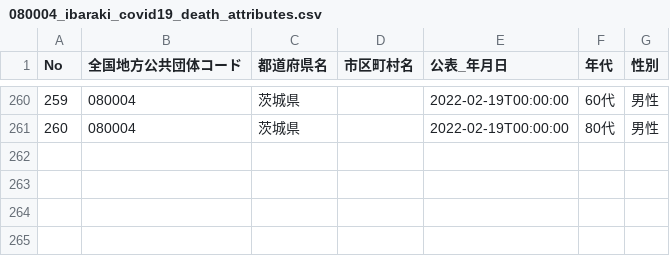
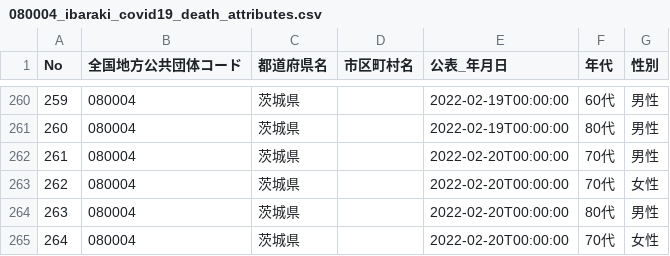
Before and after one commit to a01sa01to/my-website, a CSV file: opendata/data/covid19_ibaraki/080004_ibaraki_covid19_death_attributes.csv, drawn as a sheet; only a part is shown, gaps mark what is left out.

```diff
--- a/opendata/data/covid19_ibaraki/080004_ibaraki_covid19_death_attributes.csv
+++ b/opendata/data/covid19_ibaraki/080004_ibaraki_covid19_death_attributes.csv
@@ -261 +261,5 @@ No,全国地方公共団体コード,都道府県名,市区町村名,公表_年
 260,080004,茨城県,,2022-02-19T00:00:00,80代,男性
+261,080004,茨城県,,2022-02-20T00:00:00,70代,男性
+262,080004,茨城県,,2022-02-20T00:00:00,70代,女性
+263,080004,茨城県,,2022-02-20T00:00:00,80代,男性
+264,080004,茨城県,,2022-02-20T00:00:00,70代,女性
```
Also changed, not shown: opendata/api/raw/covid19_ibaraki/080004_ibaraki_covid19_positive_number.csv, 21 other files.
